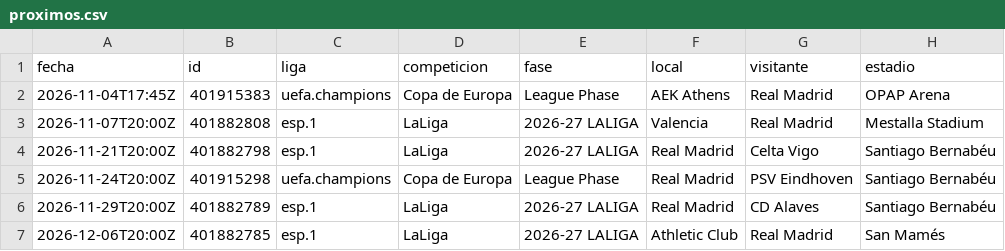
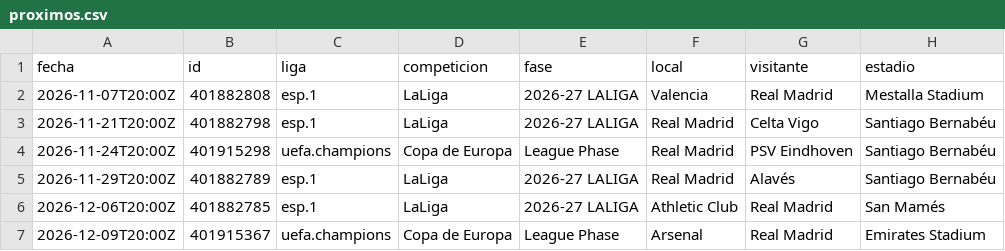
Before and after one commit to feeeeer/real-madrid-analytics, a CSV file: docs/data/proximos.csv, drawn as a sheet.

```diff
--- a/docs/data/proximos.csv
+++ b/docs/data/proximos.csv
@@ -1,3 +1,2 @@
 fecha,id,liga,competicion,fase,local,visitante,estadio
-2026-11-04T17:45Z,401915383,uefa.champions,Copa de Europa,League Phase,AEK Athens,Real Madrid,OPAP Arena
 2026-11-07T20:00Z,401882808,esp.1,LaLiga,2026-27 LALIGA,Valencia,Real Madrid,Mestalla Stadium
@@ -5,3 +4,4 @@ fecha,id,liga,competicion,fase,local,visitante,estadio
 2026-11-24T20:00Z,401915298,uefa.champions,Copa de Europa,League Phase,Real Madrid,PSV Eindhoven,Santiago Bernabéu
-2026-11-29T20:00Z,401882789,esp.1,LaLiga,2026-27 LALIGA,Real Madrid,CD Alaves,Santiago Bernabéu
+2026-11-29T20:00Z,401882789,esp.1,LaLiga,2026-27 LALIGA,Real Madrid,Alavés,Santiago Bernabéu
 2026-12-06T20:00Z,401882785,esp.1,LaLiga,2026-27 LALIGA,Athletic Club,Real Madrid,San Mamés
+2026-12-09T20:00Z,401915367,uefa.champions,Copa de Europa,League Phase,Arsenal,Real Madrid,Emirates Stadium
```
Also changed, not shown: 1 other file.
